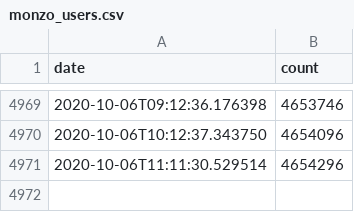
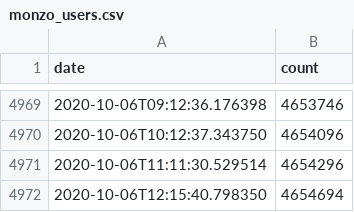
Before and after one commit to jamesjarvis/monzo-users, a CSV file: monzo_users.csv, drawn as a sheet; only a part is shown, gaps mark what is left out; the diff names each change by its address in the sheet, - before the commit and + after, or states it on an @@ line.

Commit message:
autoupdate

```diff
--- a/monzo_users.csv
+++ b/monzo_users.csv
+row 4972: 2020-10-06T12:15:40.798350 | 4654694
```
